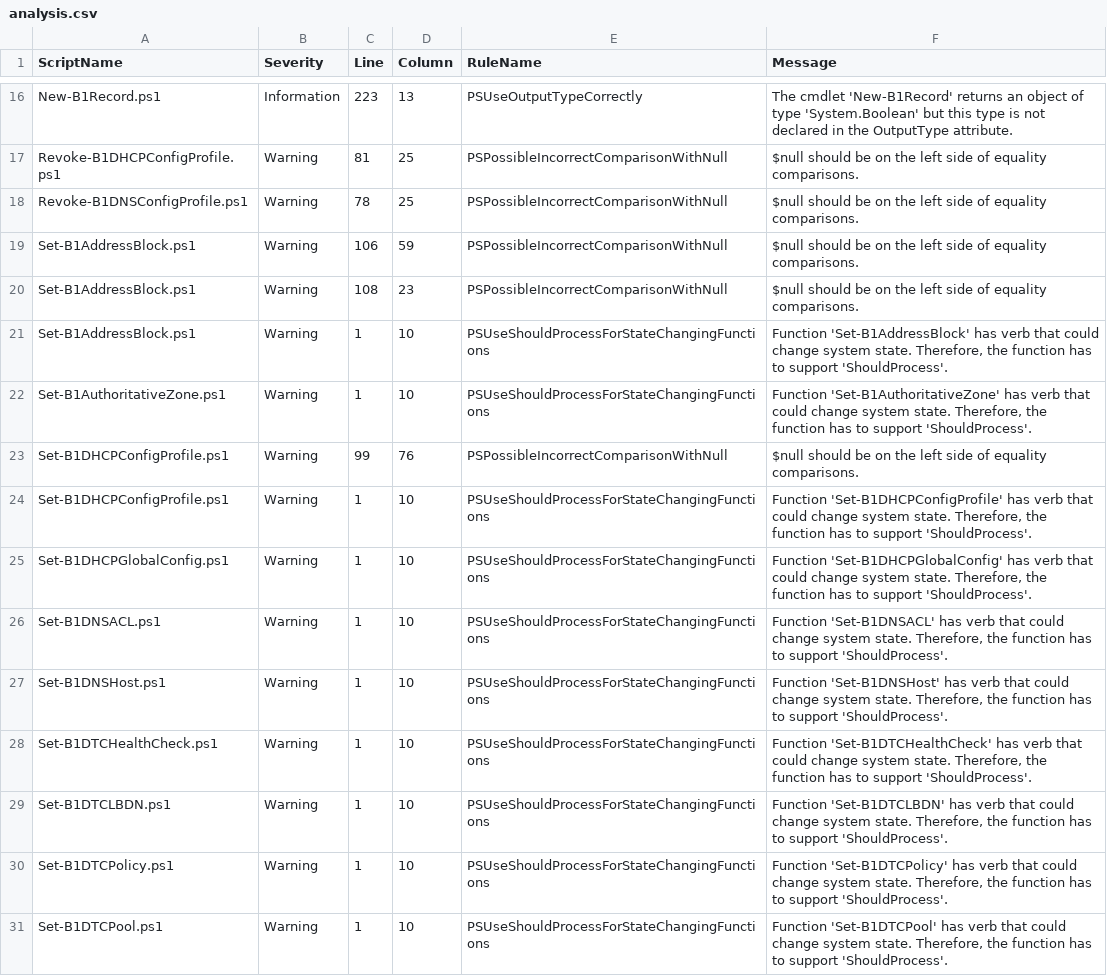
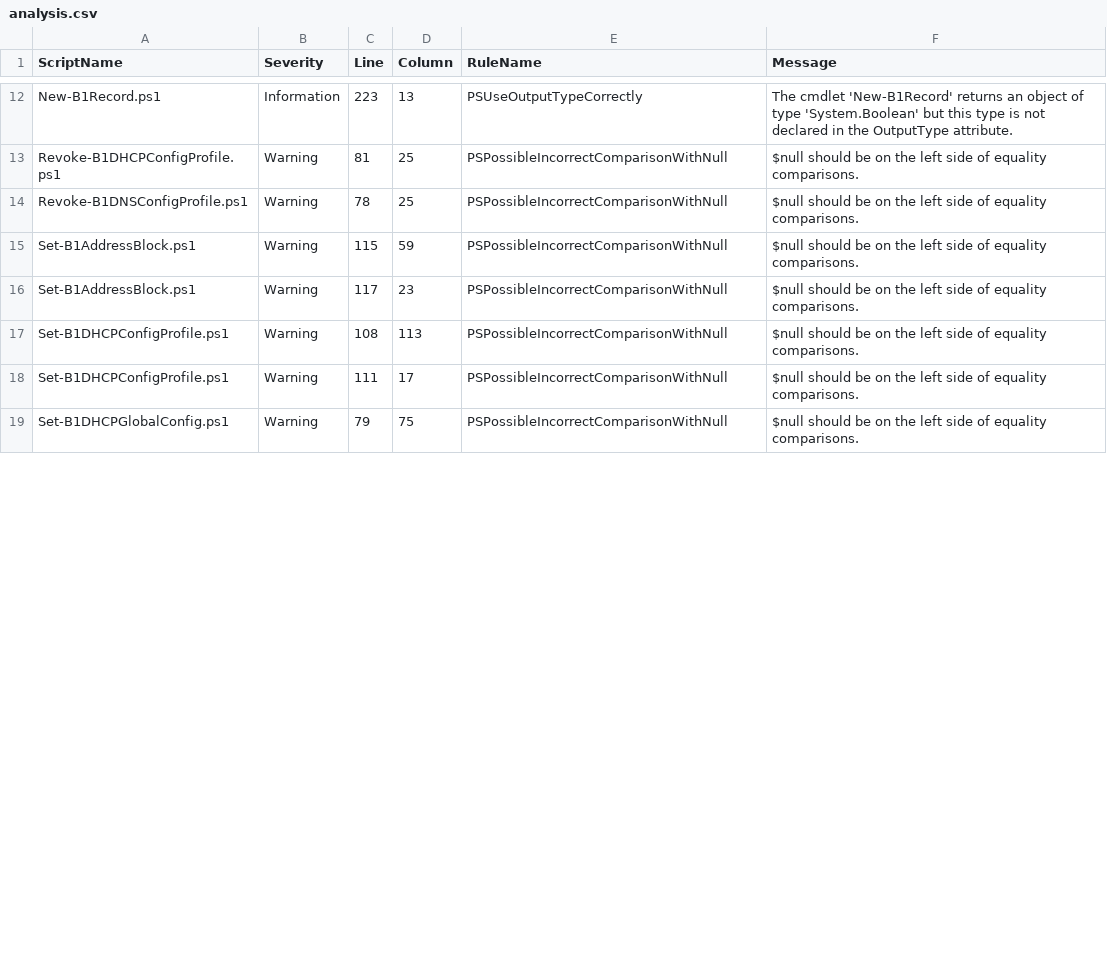
Before and after one commit to TehMuffinMoo/ibPS, a CSV file: docs/analysis.csv, drawn as a sheet; only a part is shown, gaps mark what is left out; the diff covers the shown part only.

Commit message:
Updated Code Analysis

```diff
--- a/docs/analysis.csv
+++ b/docs/analysis.csv
@@ -18,14 +14,6 @@
 "Revoke-B1DNSConfigProfile.ps1","Warning","78","25","PSPossibleIncorrectComparisonWithNull","$null should be on the left side of equality comparisons."
-"Set-B1AddressBlock.ps1","Warning","106","59","PSPossibleIncorrectComparisonWithNull","$null should be on the left side of equality comparisons."
-"Set-B1AddressBlock.ps1","Warning","108","23","PSPossibleIncorrectComparisonWithNull","$null should be on the left side of equality comparisons."
-"Set-B1AddressBlock.ps1","Warning","1","10","PSUseShouldProcessForStateChangingFunctions","Function 'Set-B1AddressBlock' has verb that could change system state. Therefore, the function has to support 'ShouldProcess'."
-"Set-B1AuthoritativeZone.ps1","Warning","1","10","PSUseShouldProcessForStateChangingFunctions","Function 'Set-B1AuthoritativeZone' has verb that could change system state. Therefore, the function has to support 'ShouldProcess'."
-"Set-B1DHCPConfigProfile.ps1","Warning","99","76","PSPossibleIncorrectComparisonWithNull","$null should be on the left side of equality comparisons."
-"Set-B1DHCPConfigProfile.ps1","Warning","1","10","PSUseShouldProcessForStateChangingFunctions","Function 'Set-B1DHCPConfigProfile' has verb that could change system state. Therefore, the function has to support 'ShouldProcess'."
-"Set-B1DHCPGlobalConfig.ps1","Warning","1","10","PSUseShouldProcessForStateChangingFunctions","Function 'Set-B1DHCPGlobalConfig' has verb that could change system state. Therefore, the function has to support 'ShouldProcess'."
-"Set-B1DNSACL.ps1","Warning","1","10","PSUseShouldProcessForStateChangingFunctions","Function 'Set-B1DNSACL' has verb that could change system state. Therefore, the function has to support 'ShouldProcess'."
-"Set-B1DNSHost.ps1","Warning","1","10","PSUseShouldProcessForStateChangingFunctions","Function 'Set-B1DNSHost' has verb that could change system state. Therefore, the function has to support 'ShouldProcess'."
-"Set-B1DTCHealthCheck.ps1","Warning","1","10","PSUseShouldProcessForStateChangingFunctions","Function 'Set-B1DTCHealthCheck' has verb that could change system state. Therefore, the function has to support 'ShouldProcess'."
-"Set-B1DTCLBDN.ps1","Warning","1","10","PSUseShouldProcessForStateChangingFunctions","Function 'Set-B1DTCLBDN' has verb that could change system state. Therefore, the function has to support 'ShouldProcess'."
-"Set-B1DTCPolicy.ps1","Warning","1","10","PSUseShouldProcessForStateChangingFunctions","Function 'Set-B1DTCPolicy' has verb that could change system state. Therefore, the function has to support 'ShouldProcess'."
-"Set-B1DTCPool.ps1","Warning","1","10","PSUseShouldProcessForStateChangingFunctions","Function 'Set-B1DTCPool' has verb that could change system state. Therefore, the function has to support 'ShouldProcess'."
+"Set-B1AddressBlock.ps1","Warning","115","59","PSPossibleIncorrectComparisonWithNull","$null should be on the left side of equality comparisons."
+"Set-B1AddressBlock.ps1","Warning","117","23","PSPossibleIncorrectComparisonWithNull","$null should be on the left side of equality comparisons."
+"Set-B1DHCPConfigProfile.ps1","Warning","108","113","PSPossibleIncorrectComparisonWithNull","$null should be on the left side of equality comparisons."
+"Set-B1DHCPConfigProfile.ps1","Warning","111","17","PSPossibleIncorrectComparisonWithNull","$null should be on the left side of equality comparisons."
+"Set-B1DHCPGlobalConfig.ps1","Warning","79","75","PSPossibleIncorrectComparisonWithNull","$null should be on the left side of equality comparisons."
```
Also changed, not shown: 2 added rows, 13 removed rows, 2 moved rows and 4 edited cells elsewhere in this file.
